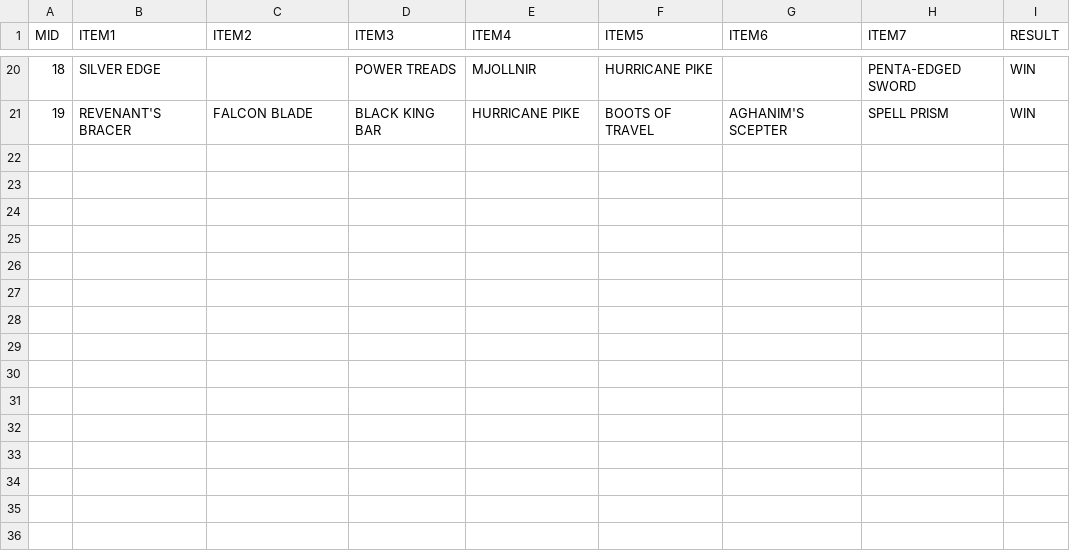
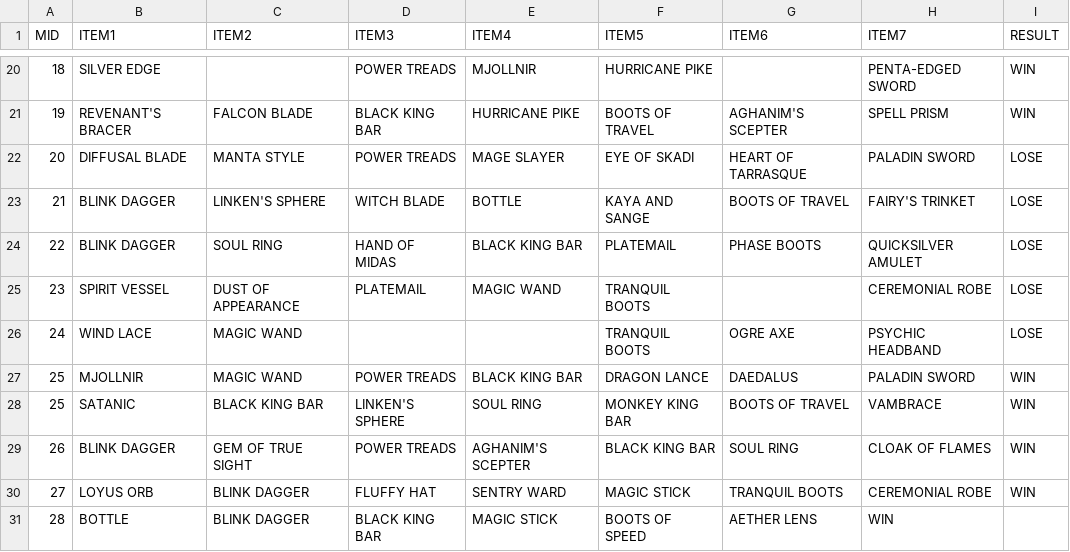
Before and after one commit to ZhangLe59151/sg-dataset, a CSV file: game/match_item.csv, drawn as a sheet; only a part is shown, gaps mark what is left out.

Commit message:
Update match_item.csv

```diff
--- a/game/match_item.csv
+++ b/game/match_item.csv
@@ -21 +21,11 @@ MID,ITEM1,ITEM2,ITEM3,ITEM4,ITEM5,ITEM6,ITEM7,RESULT
 19,REVENANT'S BRACER,FALCON BLADE,BLACK KING BAR,HURRICANE PIKE,BOOTS OF TRAVEL,AGHANIM'S SCEPTER,SPELL PRISM,WIN
+20,DIFFUSAL BLADE,MANTA STYLE,POWER TREADS,MAGE SLAYER,EYE OF SKADI,HEART OF TARRASQUE,PALADIN SWORD,LOSE
+21,BLINK DAGGER,LINKEN'S SPHERE,WITCH BLADE,BOTTLE,KAYA AND SANGE,BOOTS OF TRAVEL,FAIRY'S TRINKET,LOSE
+22,BLINK DAGGER,SOUL RING,HAND OF MIDAS,BLACK KING BAR,PLATEMAIL,PHASE BOOTS,QUICKSILVER AMULET,LOSE
+23,SPIRIT VESSEL,DUST OF APPEARANCE,PLATEMAIL,MAGIC WAND,TRANQUIL BOOTS,,CEREMONIAL ROBE,LOSE
+24,WIND LACE,MAGIC WAND,,,TRANQUIL BOOTS,OGRE AXE,PSYCHIC HEADBAND,LOSE
+25,MJOLLNIR,MAGIC WAND,POWER TREADS,BLACK KING BAR,DRAGON LANCE,DAEDALUS,PALADIN SWORD,WIN
+25,SATANIC,BLACK KING BAR,LINKEN'S SPHERE,SOUL RING,MONKEY KING BAR,BOOTS OF TRAVEL,VAMBRACE,WIN
+26,BLINK DAGGER,GEM OF TRUE SIGHT,POWER TREADS,AGHANIM'S SCEPTER,BLACK KING BAR,SOUL RING,CLOAK OF FLAMES,WIN
+27,LOYUS ORB,BLINK DAGGER,FLUFFY HAT,SENTRY WARD,MAGIC STICK,TRANQUIL BOOTS,CEREMONIAL ROBE,WIN
+28,BOTTLE,BLINK DAGGER,BLACK KING BAR,MAGIC STICK,BOOTS OF SPEED,AETHER LENS,WIN
```
